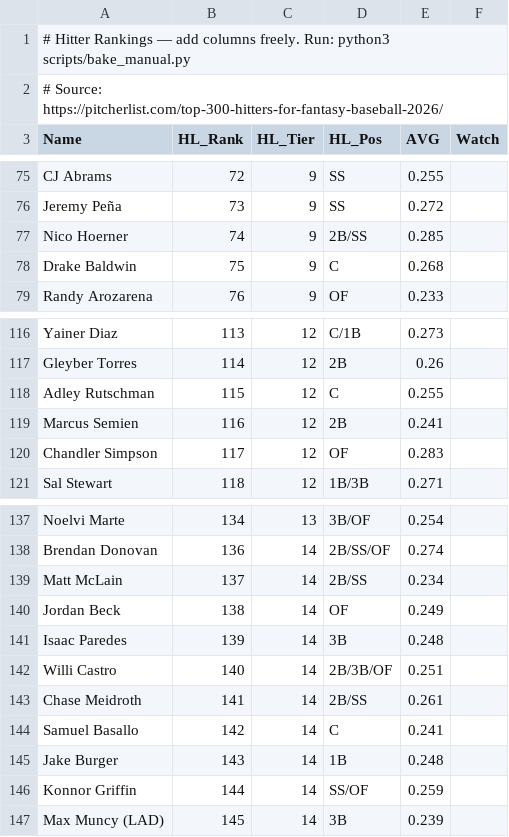
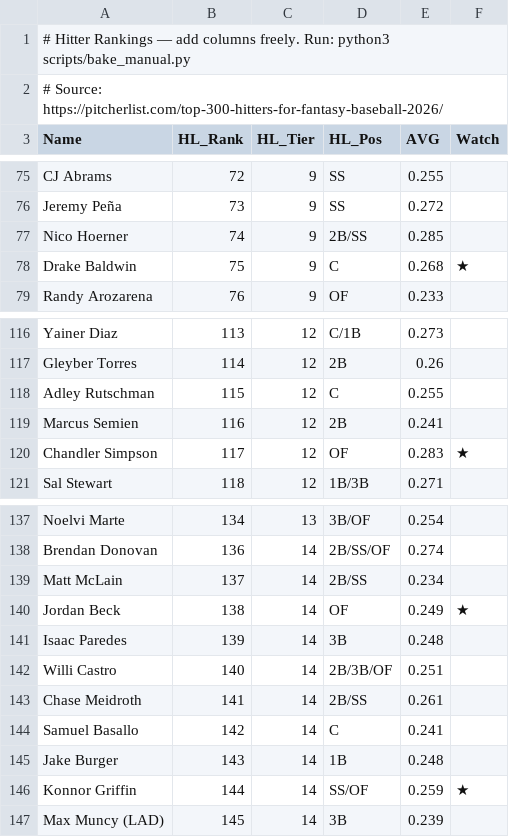
Before and after one commit to crglaser/FantasyAuction, a CSV file: data/manual/hitters.csv, drawn as a sheet; only a part is shown, gaps mark what is left out.

```diff
--- a/data/manual/hitters.csv
+++ b/data/manual/hitters.csv
@@ -77,3 +77,3 @@ Jeremy Peña,73,9,SS,0.272
 Nico Hoerner,74,9,2B/SS,0.285
-Drake Baldwin,75,9,C,0.268
+Drake Baldwin,75,9,C,0.268,★
 Randy Arozarena,76,9,OF,0.233
@@ -119,3 +119,3 @@ Adley Rutschman,115,12,C,0.255
 Marcus Semien,116,12,2B,0.241
-Chandler Simpson,117,12,OF,0.283
+Chandler Simpson,117,12,OF,0.283,★
 Sal Stewart,118,12,1B/3B,0.271
@@ -139,3 +139,3 @@ Brendan Donovan,136,14,2B/SS/OF,0.274
 Matt McLain,137,14,2B/SS,0.234
-Jordan Beck,138,14,OF,0.249
+Jordan Beck,138,14,OF,0.249,★
 Isaac Paredes,139,14,3B,0.248
@@ -145,3 +145,3 @@ Samuel Basallo,142,14,C,0.241
 Jake Burger,143,14,1B,0.248
-Konnor Griffin,144,14,SS/OF,0.259
+Konnor Griffin,144,14,SS/OF,0.259,★
 Max Muncy (LAD),145,14,3B,0.239
```
Also changed, not shown: data/manual/rp_rankings.csv, data/manual/sp_rankings.csv, 4 other files.
